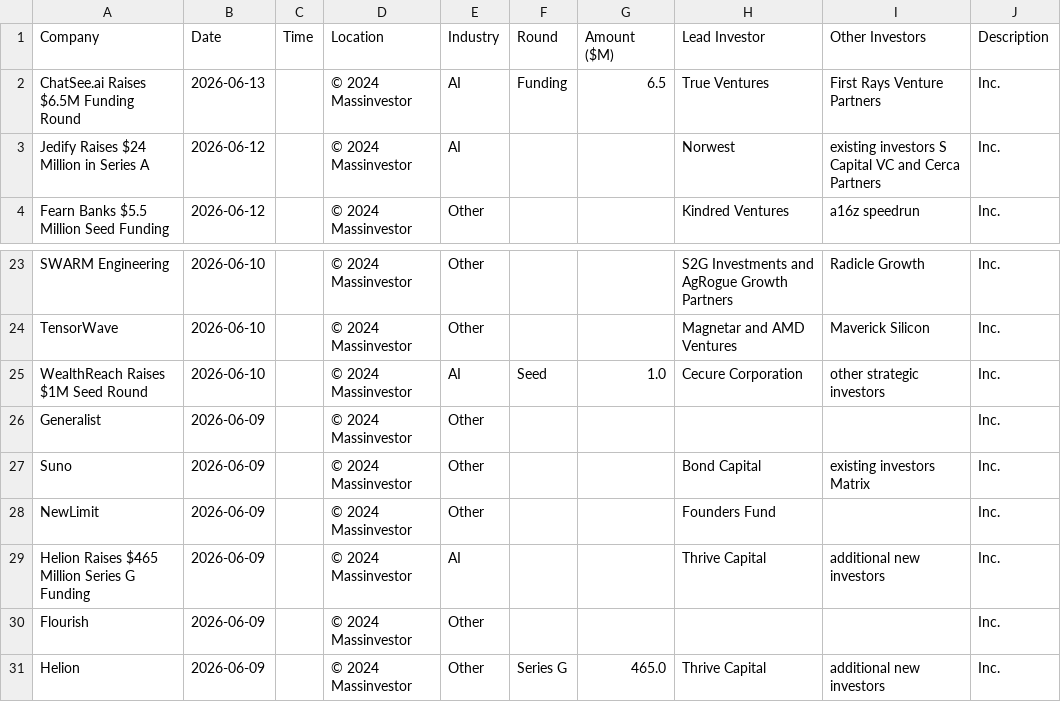
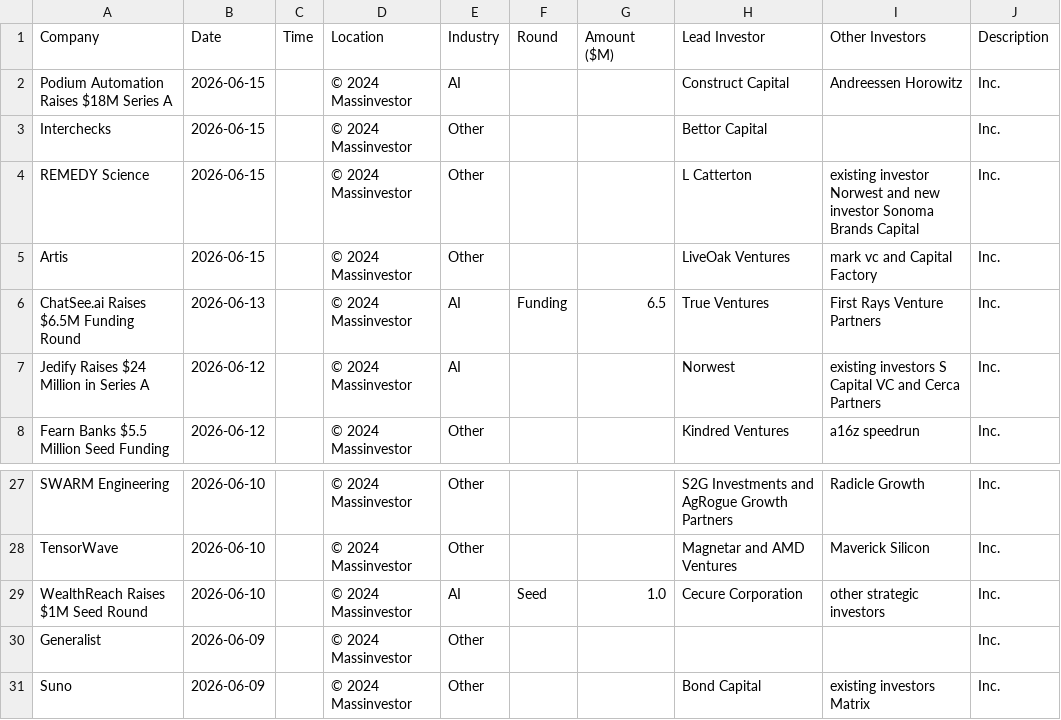
Before and after one commit to msingh6383/vcdeals, a CSV file: vc_deals.csv, drawn as a sheet; only a part is shown, gaps mark what is left out.

```diff
--- a/vc_deals.csv
+++ b/vc_deals.csv
@@ -1,2 +1,6 @@
 Company,Date,Time,Location,Industry,Round,Amount ($M),Lead Investor,Other Investors,Description
+Podium Automation Raises $18M Series A,2026-06-15,,© 2024 Massinvestor,AI,,,Construct Capital,Andreessen Horowitz,Inc.
+Interchecks,2026-06-15,,© 2024 Massinvestor,Other,,,Bettor Capital,,Inc.
+REMEDY Science,2026-06-15,,© 2024 Massinvestor,Other,,,L Catterton,existing investor Norwest and new investor Sonoma Brands Capital,Inc.
+Artis,2026-06-15,,© 2024 Massinvestor,Other,,,LiveOak Ventures,mark vc and Capital Factory,Inc.
 ChatSee.ai Raises $6.5M Funding Round,2026-06-13,,© 2024 Massinvestor,AI,Funding,6.5,True Ventures,First Rays Venture Partners,Inc.
@@ -27,5 +31 @@ Generalist,2026-06-09,,© 2024 Massinvestor,Other,,,,,Inc.
 Suno,2026-06-09,,© 2024 Massinvestor,Other,,,Bond Capital,existing investors Matrix,Inc.
-NewLimit,2026-06-09,,© 2024 Massinvestor,Other,,,Founders Fund,,Inc.
-Helion Raises $465 Million Series G Funding,2026-06-09,,© 2024 Massinvestor,AI,,,Thrive Capital,additional new investors,Inc.
-Flourish,2026-06-09,,© 2024 Massinvestor,Other,,,,,Inc.
-Helion,2026-06-09,,© 2024 Massinvestor,Other,Series G,465.0,Thrive Capital,additional new investors,Inc.
```
Also changed, not shown: 1 other file.
